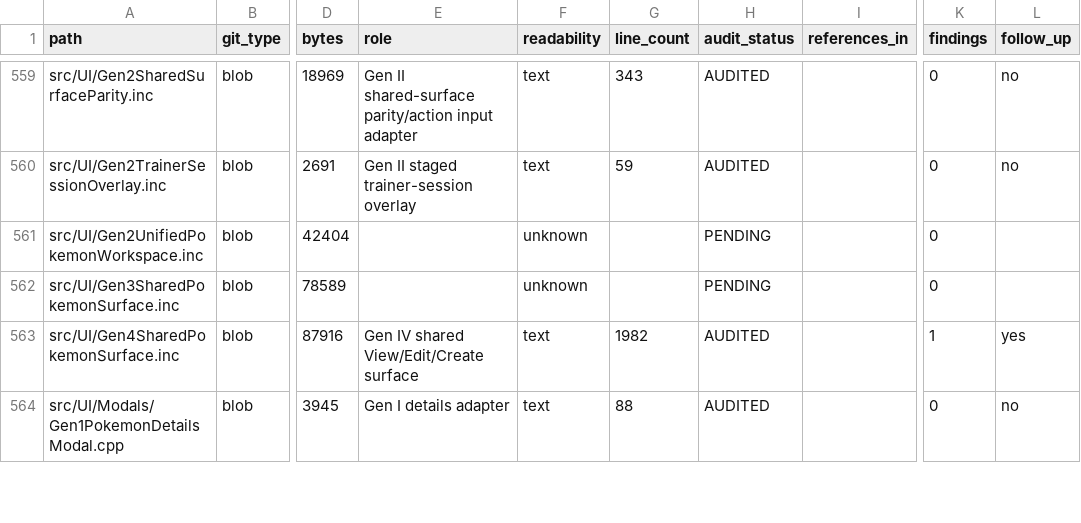
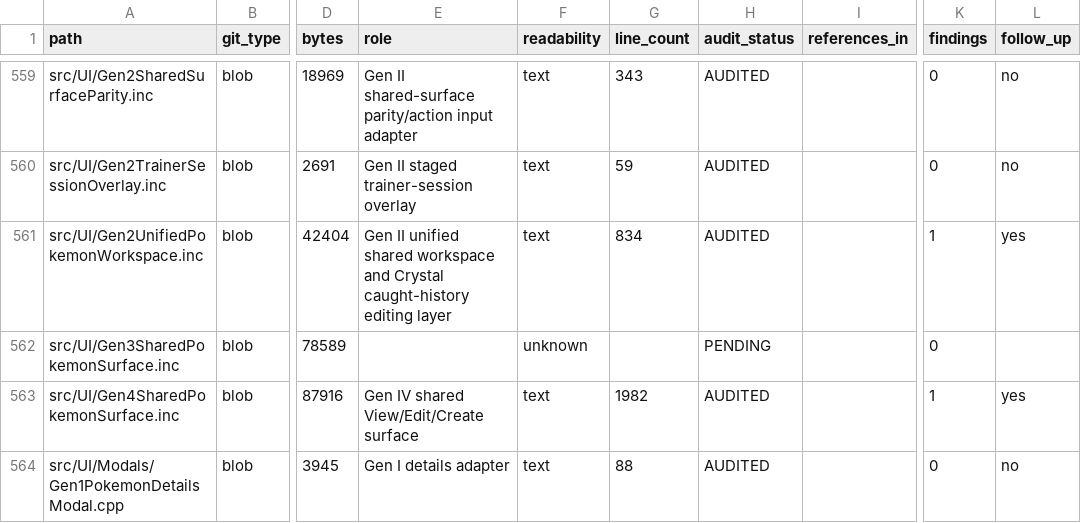
Before and after one commit to GlitchedZeus/PokeBank-NX, a TSV file: docs/FULL_REPOSITORY_AUDIT_LEDGER.tsv, drawn as a sheet; only a part is shown, gaps mark what is left out; the diff names each change by its address in the sheet, - before the commit and + after, or states it on an @@ line.

Commit message:
audit: complete Gen2 unified workspace review

```diff
--- a/docs/FULL_REPOSITORY_AUDIT_LEDGER.tsv
+++ b/docs/FULL_REPOSITORY_AUDIT_LEDGER.tsv
-E561 (role): (empty)
+E561 (role): Gen II unified shared workspace and Crystal caught-history editing layer
-F561 (readability): unknown
+F561 (readability): text
-G561 (line_count): (empty)
+G561 (line_count): 834
-H561 (audit_status): PENDING
+H561 (audit_status): AUDITED
-K561 (findings): 0
+K561 (findings): 1
-L561 (follow_up): (empty)
+L561 (follow_up): yes
```
